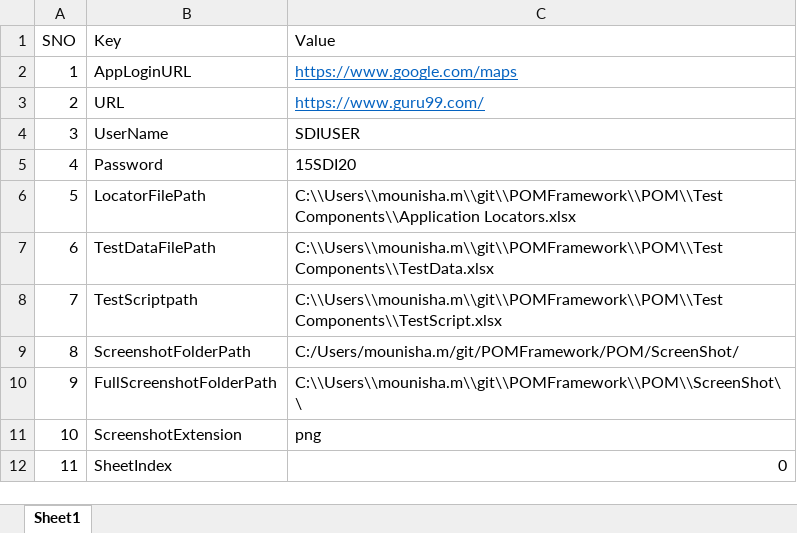
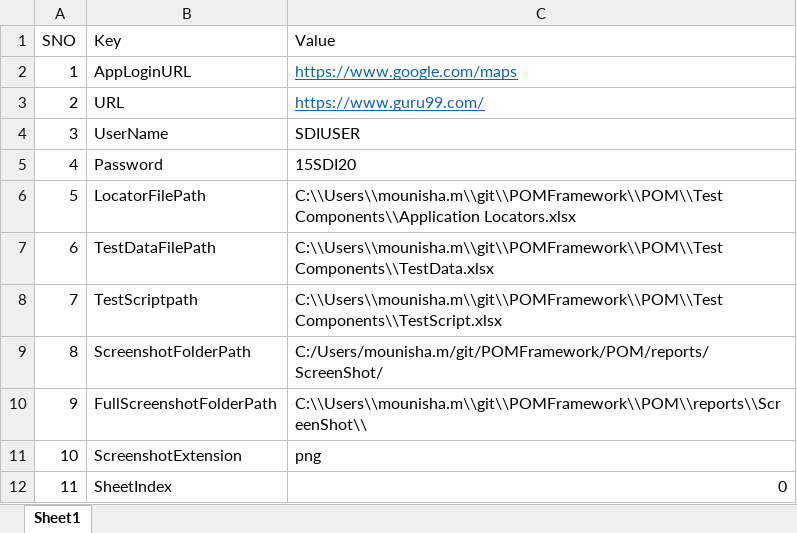
Before and after one commit to Mounisha1929/POMFramework, an Excel workbook: Test Components/Test configuration File.xlsx, sheet Sheet1, drawn as a sheet; values as stored, in another font and other column widths than the file's, no borders; the diff names each change by its address in the sheet, - before the commit and + after, or states it on an @@ line.

```diff
--- a/Test Components/Test configuration File.xlsx (sheet Sheet1)
+++ b/Test Components/Test configuration File.xlsx (sheet Sheet1)
-C9 (Value): C:/Users/mounisha.m/git/POMFramework/POM/ScreenShot/
+C9 (Value): C:/Users/mounisha.m/git/POMFramework/POM/reports/ScreenShot/
-C10 (Value): C:\\Users\\mounisha.m\\git\\POMFramework\\POM\\ScreenShot\\
+C10 (Value): C:\\Users\\mounisha.m\\git\\POMFramework\\POM\\reports\\ScreenShot\\
```
Also changed, not shown: Test Components/Application Locators.xlsx, 36 other files.
